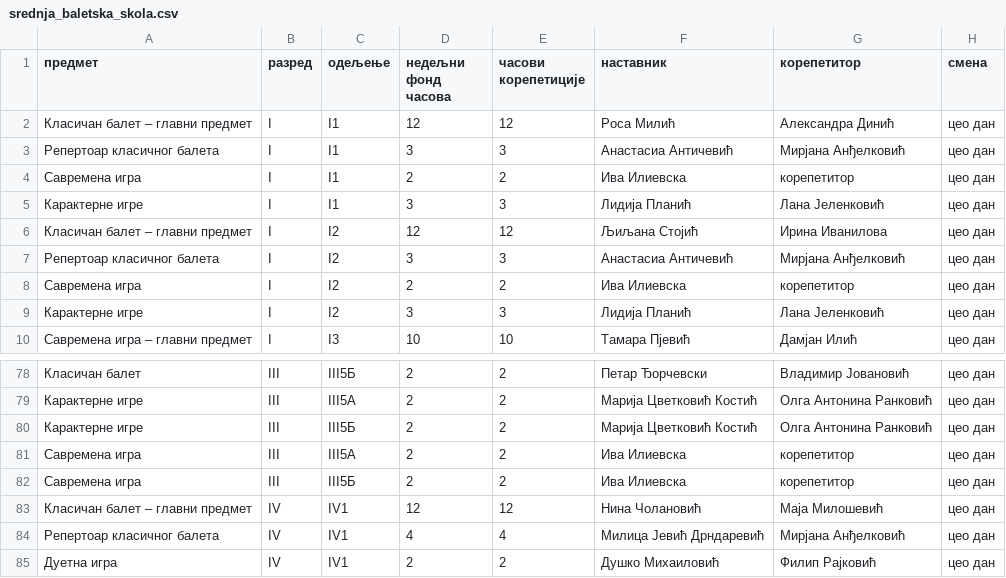
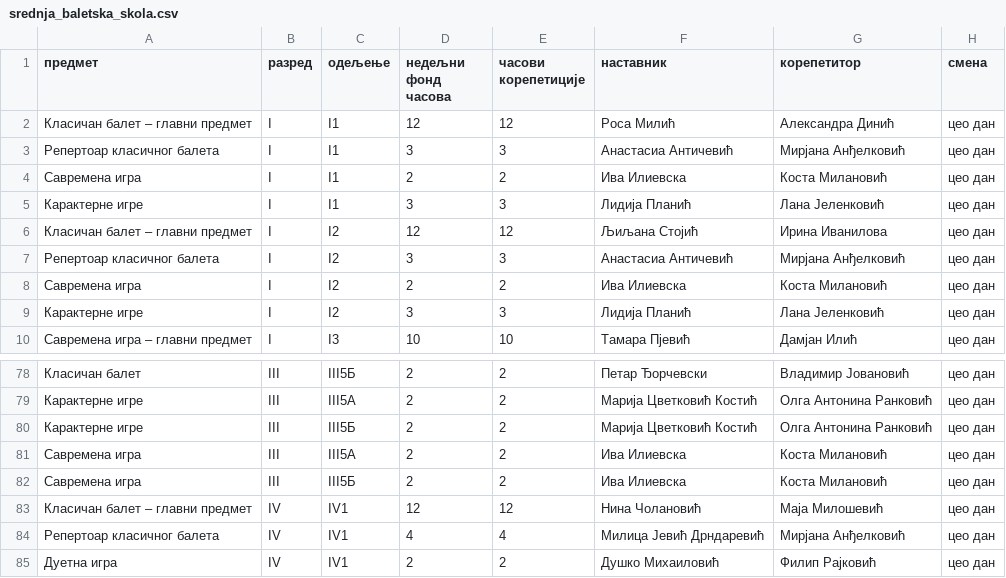
Before and after one commit to natasaikovic/raspored-casova, a CSV file: ulazi/srednja_baletska_skola.csv, drawn as a sheet; only a part is shown, gaps mark what is left out.

```diff
--- a/ulazi/srednja_baletska_skola.csv
+++ b/ulazi/srednja_baletska_skola.csv
@@ -3,3 +3,3 @@
 Репертоар класичног балета,I,I1,3,3,Анастасиа Античевић,Мирјана Анђелковић,цео дан
-Савремена игра,I,I1,2,2,Ива Илиевска,корепетитор,цео дан
+Савремена игра,I,I1,2,2,Ива Илиевска,Коста Милановић,цео дан
 Карактерне игре,I,I1,3,3,Лидија Планић,Лана Јеленковић,цео дан
@@ -7,3 +7,3 @@
 Репертоар класичног балета,I,I2,3,3,Анастасиа Античевић,Мирјана Анђелковић,цео дан
-Савремена игра,I,I2,2,2,Ива Илиевска,корепетитор,цео дан
+Савремена игра,I,I2,2,2,Ива Илиевска,Коста Милановић,цео дан
 Карактерне игре,I,I2,3,3,Лидија Планић,Лана Јеленковић,цео дан
@@ -80,4 +80,4 @@
 Карактерне игре,III,III5Б,2,2,Марија Цветковић Костић,Олга Антонина Ранковић,цео дан
-Савремена игра,III,III5А,2,2,Ива Илиевска,корепетитор,цео дан
-Савремена игра,III,III5Б,2,2,Ива Илиевска,корепетитор,цео дан
+Савремена игра,III,III5А,2,2,Ива Илиевска,Коста Милановић,цео дан
+Савремена игра,III,III5Б,2,2,Ива Илиевска,Коста Милановић,цео дан
 Класичан балет – главни предмет,IV,IV1,12,12,Нина Чолановић,Маја Милошевић,цео дан
```
Also changed, not shown: ulazi/osnovna_baletska_skola.csv, 2 other files.
